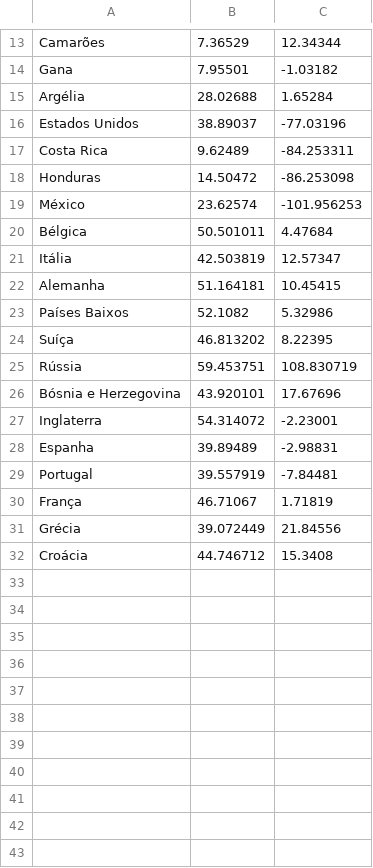
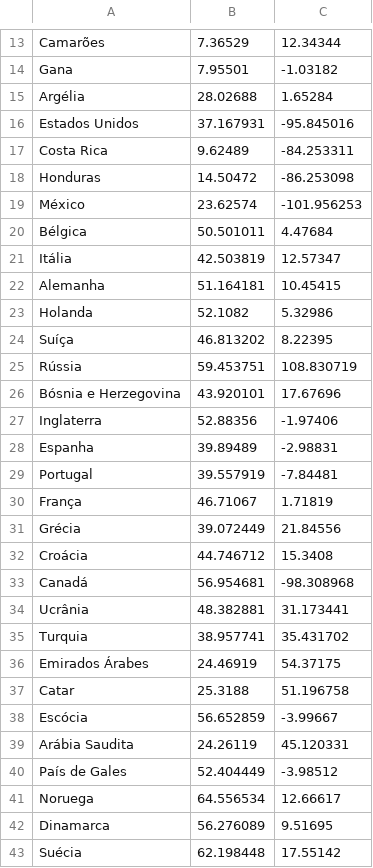
Before and after one commit to gianordoli/world_cup, a TSV file: world_cup_01/web-export/coordinates.tsv, drawn as a sheet; only a part is shown, gaps mark what is left out.

Commit message:
Added sketch to extract unique countries from data file

```diff
--- a/world_cup_01/web-export/coordinates.tsv
+++ b/world_cup_01/web-export/coordinates.tsv
@@ -15,3 +15,3 @@ Gana	7.95501	-1.03182
 Argélia	28.02688	1.65284
-Estados Unidos	38.89037	-77.03196
+Estados Unidos	37.167931	-95.845016
 Costa Rica	9.62489	-84.253311
@@ -22,3 +22,3 @@ Itália	42.503819	12.57347
 Alemanha	51.164181	10.45415
-Países Baixos	52.1082	5.32986
+Holanda	52.1082	5.32986
 Suíça	46.813202	8.22395
@@ -26,3 +26,3 @@ Rússia	59.453751	108.830719
 Bósnia e Herzegovina	43.920101	17.67696
-Inglaterra	54.314072	-2.23001
+Inglaterra	52.88356	-1.97406
 Espanha	39.89489	-2.98831
@@ -32 +32,12 @@ Grécia	39.072449	21.84556
 Croácia	44.746712	15.3408
+Canadá	56.954681	-98.308968
+Ucrânia	48.382881	31.173441
+Turquia	38.957741	35.431702
+Emirados Árabes	24.46919	54.37175
+Catar	25.3188	51.196758
+Escócia	56.652859	-3.99667
+Arábia Saudita	24.26119	45.120331
+País de Gales	52.404449	-3.98512
+Noruega	64.556534	12.66617
+Dinamarca	56.276089	9.51695
+Suécia	62.198448	17.55142
```
Also changed, not shown: 9 other files.
